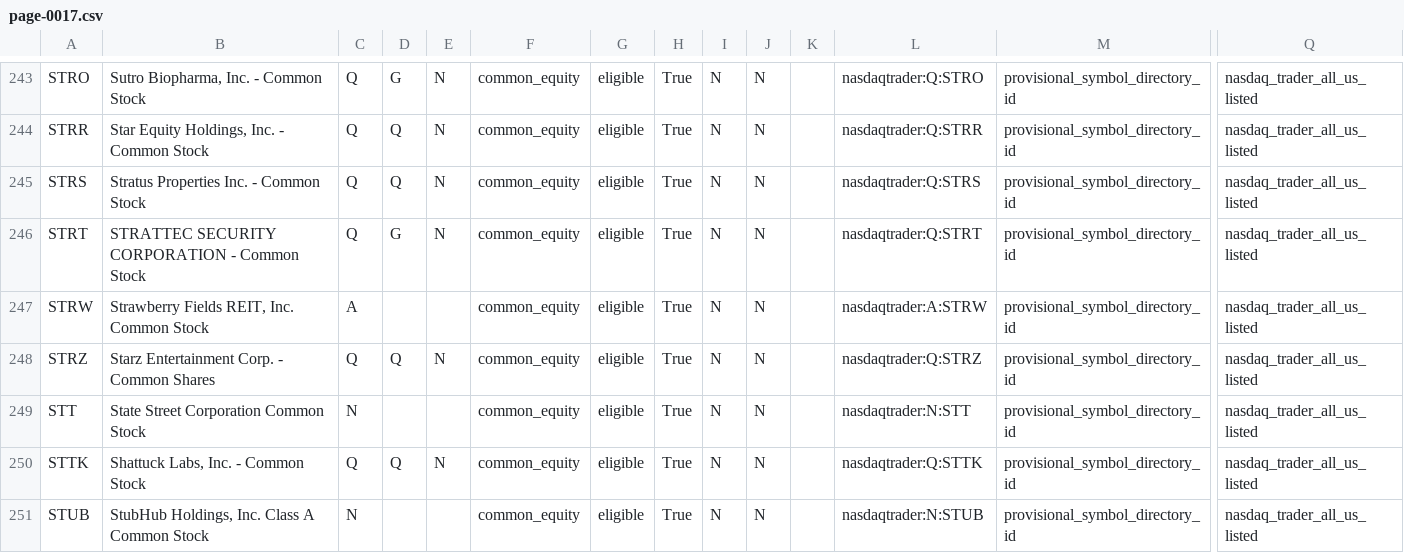
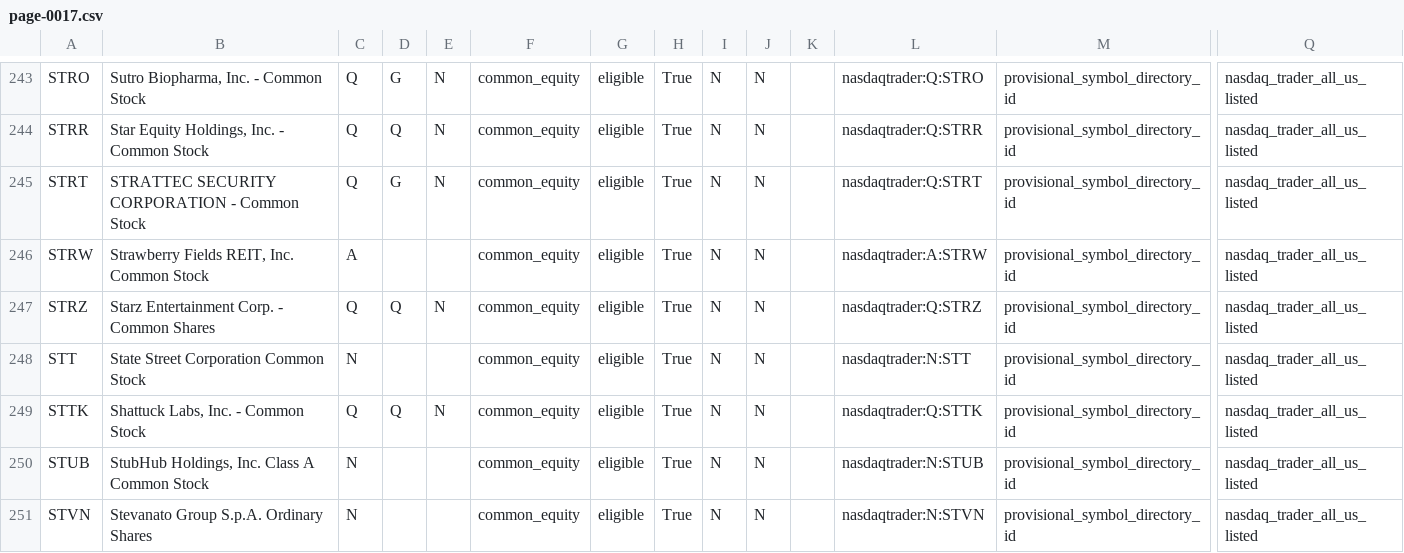
Before and after one commit to chelovekodessa/qrgf-market-data, a CSV file: data/latest/pages/page-0017.csv, drawn as a sheet; only a part is shown, gaps mark what is left out; removed rows and columns are numbered as before the commit, all else as after; rows hold the shown columns only; the diff names each change by its address in the sheet, - before the commit and + after, or states it on an @@ line.

```diff
--- a/data/latest/pages/page-0017.csv
+++ b/data/latest/pages/page-0017.csv
-row 245: STRS | Stratus Properties Inc. - Common Stock | Q | Q | N | common_equity | eligible | True | N | N |  | nasdaqtrader:Q:STRS | provisional_symbol_directory_id | nasdaq_trader_all_us_listed
+row 251: STVN | Stevanato Group S.p.A. Ordinary Shares | N |  |  | common_equity | eligible | True | N | N |  | nasdaqtrader:N:STVN | provisional_symbol_directory_id | nasdaq_trader_all_us_listed
```
Also changed, not shown: data/latest/pages/page-0015.csv, data/latest/pages/page-0018.csv, 4 other files.
